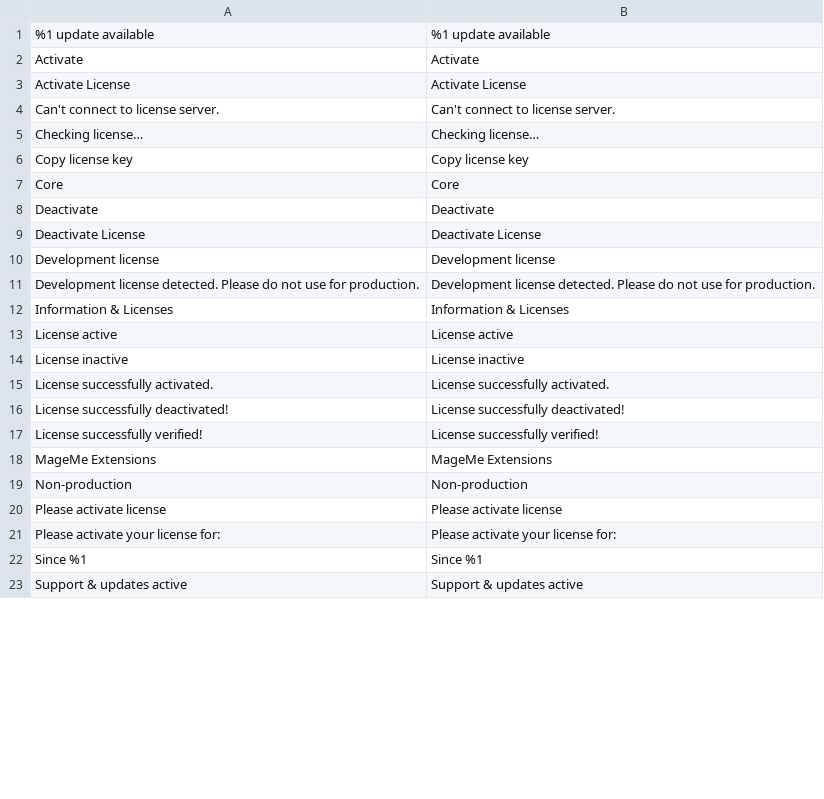
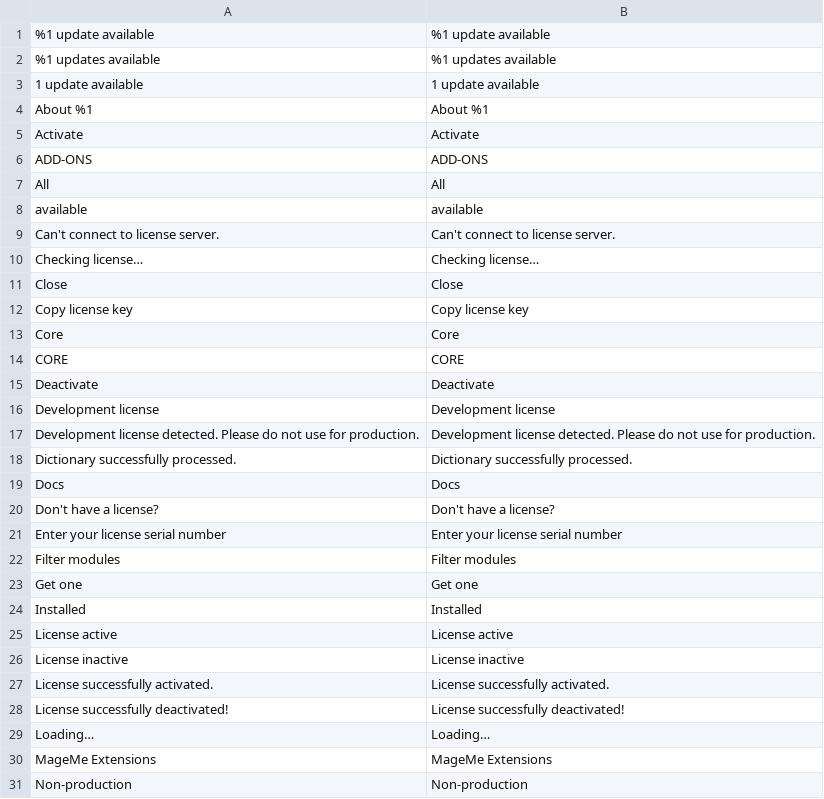
Before and after one commit to mageme/module-core, a CSV file: i18n/en_US.csv, drawn as a sheet; only a part is shown; the shorter side is filled out with more unchanged rows; removed rows and columns are numbered as before the commit, all else as after; the diff covers the shown part only; the diff names each change by its address in the sheet, - before the commit and + after, or states it on an @@ line.

Commit message:
Release 2.0.1
- Fix: stopped repeated license warnings from filling the system log
- Fix: license-activation admin notice now shows readable text instead of raw markup
- Fix: category selection fields in add-ons load correctly again
- Fix: admin license panel now respects the store's translations
- Fix: restored PHP 7.4 compatibility
* Other: loading indicator while the extensions panel loads
* Other: Marketplace coding-standard compliance, added tests, and internal cleanup

```diff
--- a/i18n/en_US.csv
+++ b/i18n/en_US.csv
+row 2: %1 updates available | %1 updates available
+row 3: 1 update available | 1 update available
+row 4: About %1 | About %1
-row 3: Activate License | Activate License
+row 6: ADD-ONS | ADD-ONS
+row 7: All | All
+row 8: available | available
+row 11: Close | Close
+row 14: CORE | CORE
-row 9: Deactivate License | Deactivate License
-row 12: Information & Licenses | Information & Licenses
+row 18: Dictionary successfully processed. | Dictionary successfully processed.
+row 19: Docs | Docs
+row 20: Don't have a license? | Don't have a license?
+row 21: Enter your license serial number | Enter your license serial number
+row 22: Filter modules | Filter modules
+row 23: Get one | Get one
+row 24: Installed | Installed
-row 17: License successfully verified! | License successfully verified!
+row 29: Loading… | Loading…
```
Also changed, not shown: 11 added rows and 1 moved row elsewhere in this file, 31 other files.
